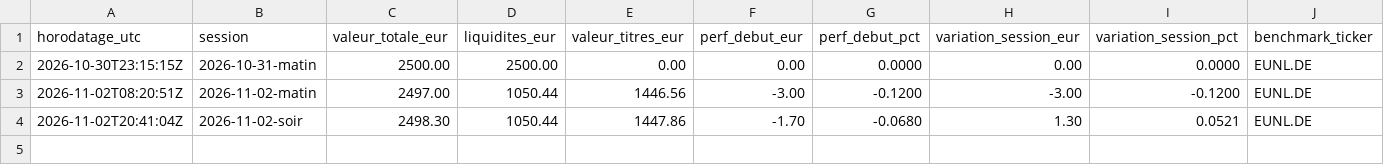
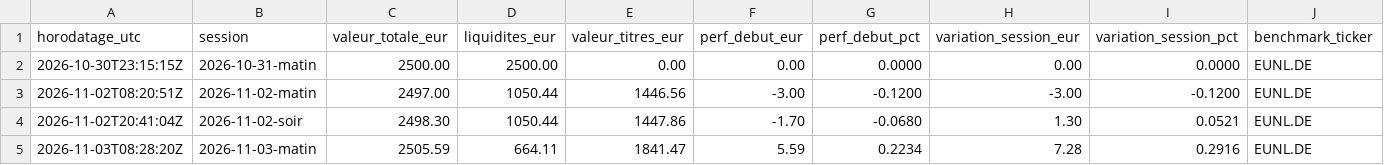
Before and after one commit to Ylhan13/portefeuille.ia, a CSV file: state/history.csv, drawn as a sheet; only a part is shown; rows hold the shown columns only; the diff names each change by its address in the sheet, - before the commit and + after, or states it on an @@ line.

```diff
--- a/state/history.csv
+++ b/state/history.csv
+row 5: 2026-11-03T08:28:20Z | 2026-11-03-matin | 2505.59 | 664.11 | 1841.47 | 5.59 | 0.2234 | 7.28 | 0.2916 | EUNL.DE
```
Also changed, not shown: state/prices.csv, state/transactions.csv, 2 other files.
